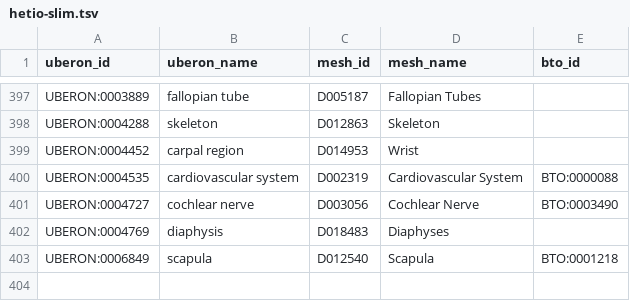
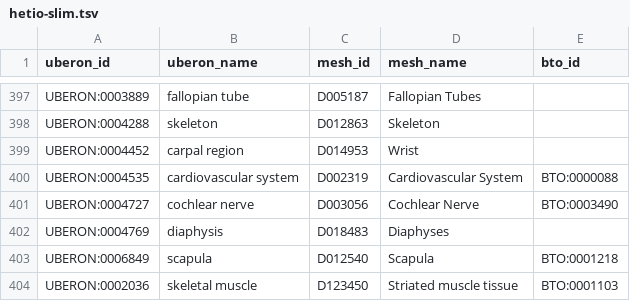
Before and after one commit to hirenj/node-uberon-mappings, a TSV file: hetio-slim.tsv, drawn as a sheet; only a part is shown, gaps mark what is left out.

```diff
--- a/hetio-slim.tsv
+++ b/hetio-slim.tsv
@@ -403 +403,2 @@ UBERON:0004769	diaphysis	D018483	Diaphyses
 UBERON:0006849	scapula	D012540	Scapula	BTO:0001218
+UBERON:0002036	skeletal muscle	D123450	Striated muscle tissue	BTO:0001103
```
Also changed, not shown: 1 other file.
